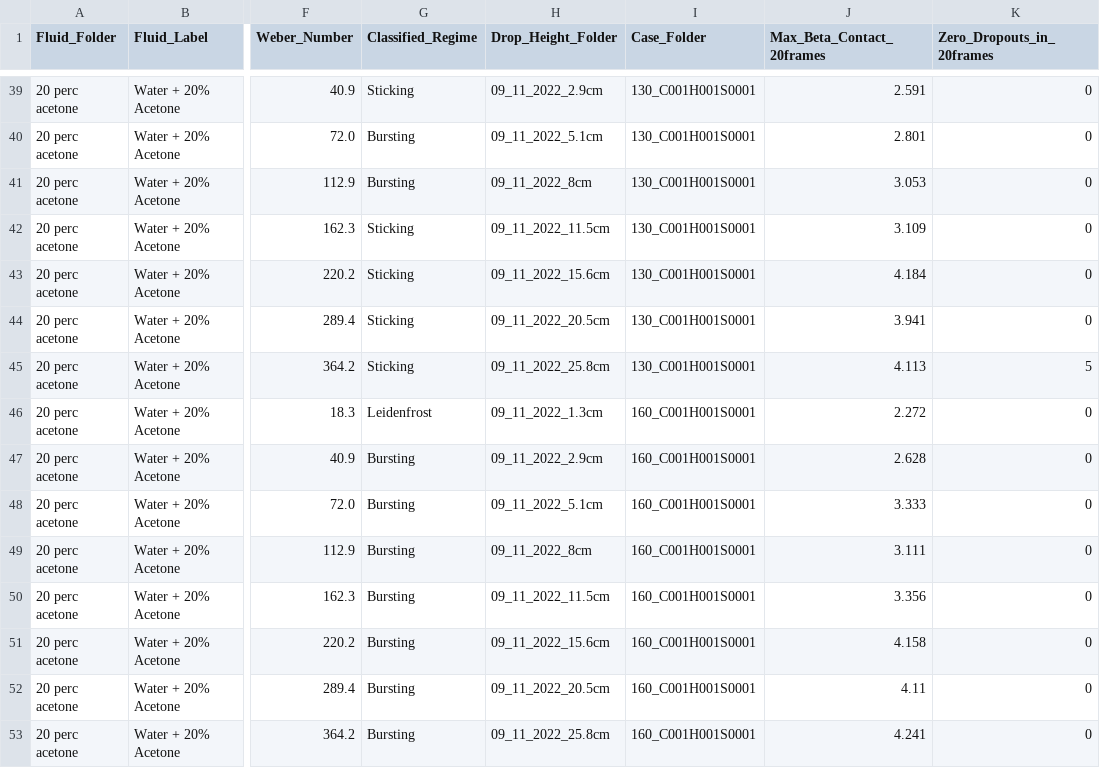
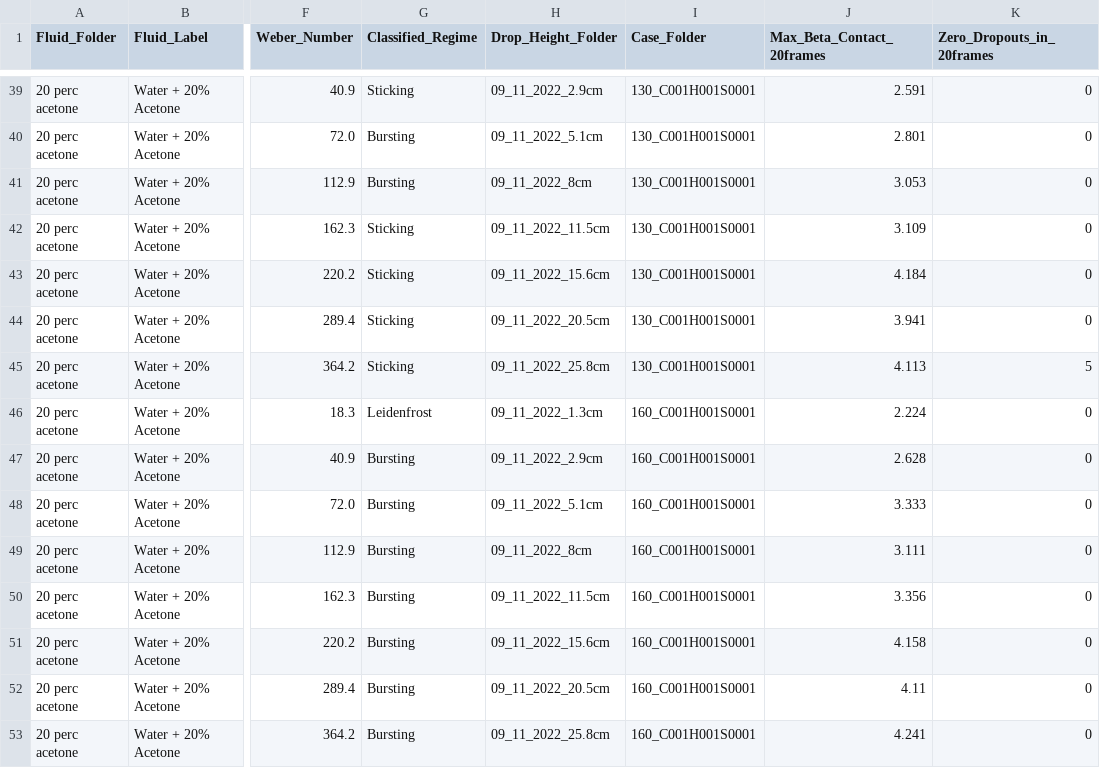
Before and after one commit to pablo-2047/leidenfrost, a CSV file: plot_2/07_contact_dia_4_regime_array/four_regime_selected_cases.csv, drawn as a sheet; only a part is shown, gaps mark what is left out; the diff names each change by its address in the sheet, - before the commit and + after, or states it on an @@ line.

```diff
--- a/plot_2/07_contact_dia_4_regime_array/four_regime_selected_cases.csv
+++ b/plot_2/07_contact_dia_4_regime_array/four_regime_selected_cases.csv
-J46 (Max_Beta_Contact_20frames): 2.272
+J46 (Max_Beta_Contact_20frames): 2.224
```
Also changed, not shown: plot_2/master_summary_plot_2_rectified.csv, 7 other files.
